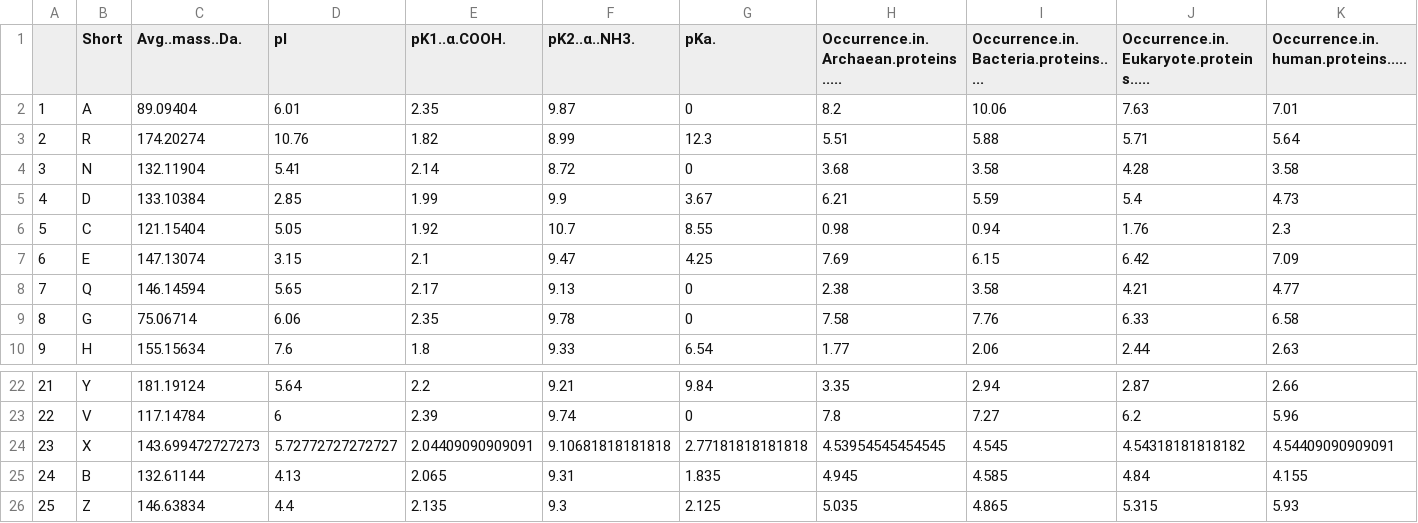
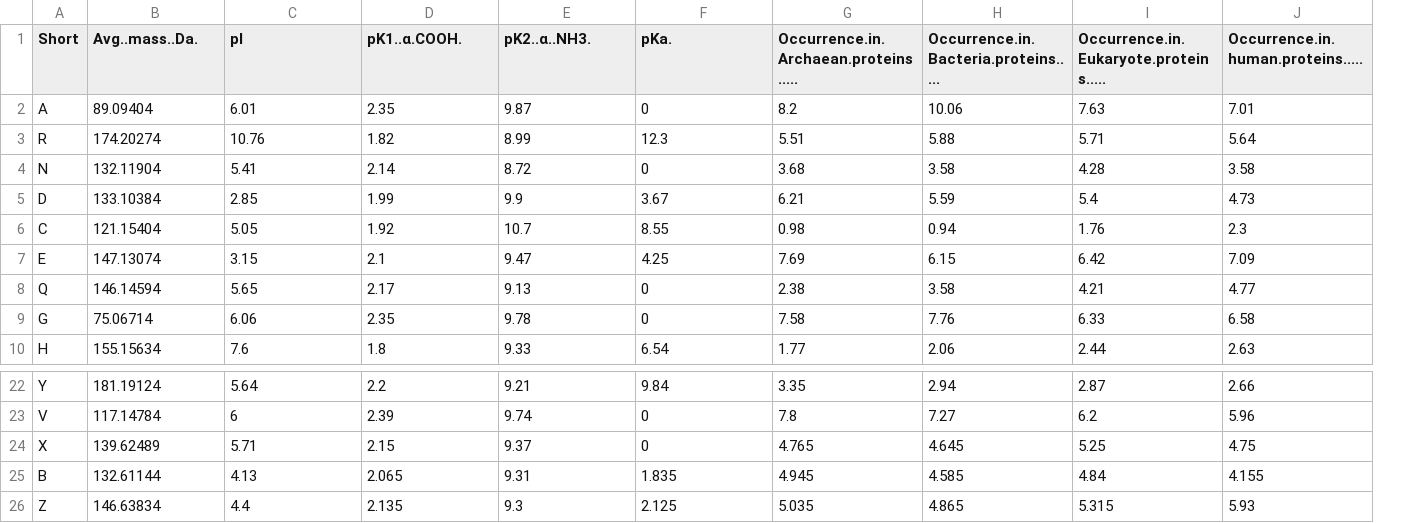
Before and after one commit to yotamfr/prot2vec, a CSV file: Data/aa_feat.csv, drawn as a sheet; only a part is shown, gaps mark what is left out; removed rows and columns are numbered as before the commit, all else as after; the diff covers the shown part only; the diff names each change by its address in the sheet, - before the commit and + after, or states it on an @@ line.

Commit message:
Updated aa data

```diff
--- a/Data/aa_feat.csv
+++ b/Data/aa_feat.csv
-column A, rows 2-10: 1 | 2 | 3 | 4 | 5 | 6 | 7 | 8 | 9; rows 22-26: 21 | 22 | 23 | 24 | 25
-B24 (Avg..mass..Da.): 143.699472727273
+B24 (Avg..mass..Da.): 139.62489
-C24 (pI): 5.72772727272727
+C24 (pI): 5.71
-D24 (pK1..α.COOH.): 2.04409090909091
+D24 (pK1..α.COOH.): 2.15
-E24 (pK2..α..NH3.): 9.10681818181818
+E24 (pK2..α..NH3.): 9.37
-F24 (pKa.): 2.77181818181818
+F24 (pKa.): 0
-G24: 4.53954545454545
+G24: 4.765
-H24: 4.545
+H24: 4.645
-I24: 4.54318181818182
+I24: 5.25
-J24: 4.54409090909091
+J24: 4.75
```
Also changed, not shown: 10 edited cells elsewhere in this file, Data/aa_sim.csv.
